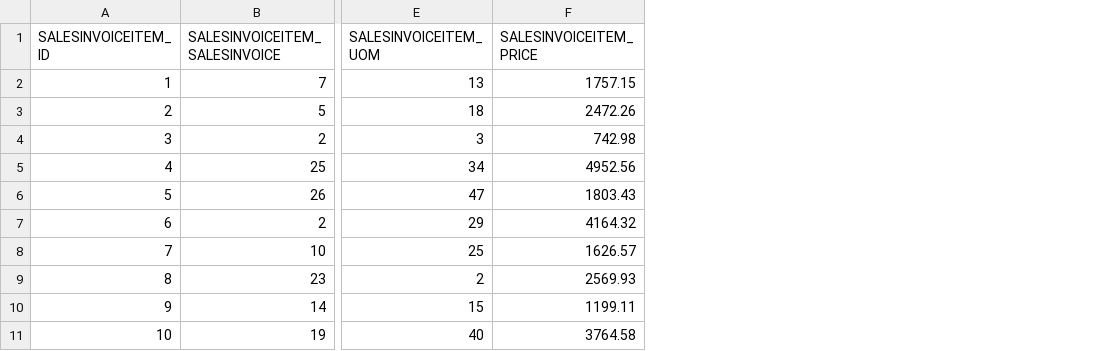
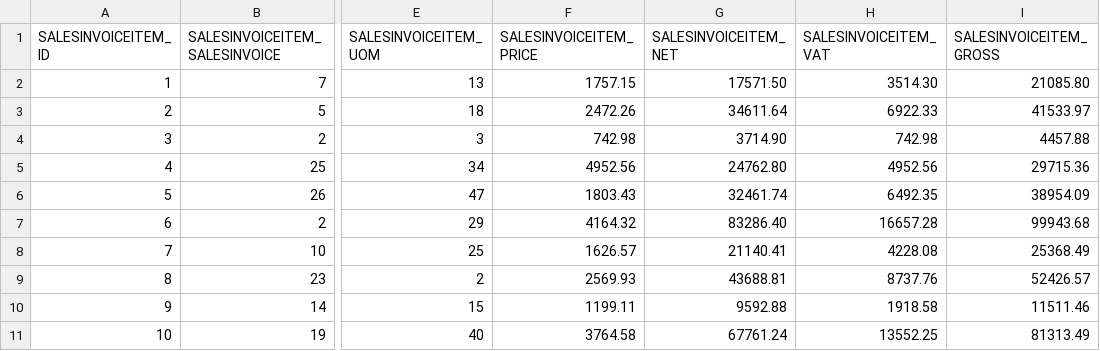
Before and after one commit to codbex/codbex-hestia-data-sample, a CSV file: codbex-hestia-data-sample/sales-invoice-items.csv, drawn as a sheet; only a part is shown, gaps mark what is left out; the diff names each change by its address in the sheet, - before the commit and + after, or states it on an @@ line.

Commit message:
Added net,vat,gross for items

```diff
--- a/codbex-hestia-data-sample/sales-invoice-items.csv
+++ b/codbex-hestia-data-sample/sales-invoice-items.csv
+column G (SALESINVOICEITEM_NET), rows 2-11: 17571.50 | 34611.64 | 3714.90 | 24762.80 | 32461.74 | 83286.40 | 21140.41 | 43688.81 | 9592.88 | 67761.24
+column H (SALESINVOICEITEM_VAT), rows 2-11: 3514.30 | 6922.33 | 742.98 | 4952.56 | 6492.35 | 16657.28 | 4228.08 | 8737.76 | 1918.58 | 13552.25
+column I (SALESINVOICEITEM_GROSS), rows 2-11: 21085.80 | 41533.97 | 4457.88 | 29715.36 | 38954.09 | 99943.68 | 25368.49 | 52426.57 | 11511.46 | 81313.49
```
Also changed, not shown: codbex-hestia-data-sample/purchase-invoice-items.csv, codbex-hestia-data-sample/purchase-order-items.csv, 2 other files.
